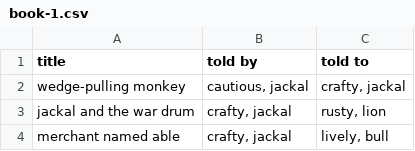
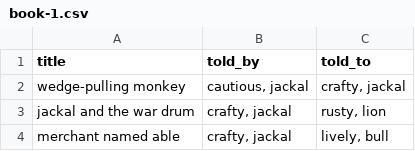
Before and after one commit to mskmoorthy/PancaTantra-Graph, a CSV file: src/panch/book-1.csv, drawn as a sheet; only a part is shown.

Commit message:
read stories from book-1.csv

```diff
--- a/src/panch/book-1.csv
+++ b/src/panch/book-1.csv
@@ -1,2 +1,2 @@
-"title", "told by", "told to"
+title, told_by, told_to
 "wedge-pulling monkey", "cautious, jackal", "crafty, jackal"
```
Also changed, not shown: 1 other file.
